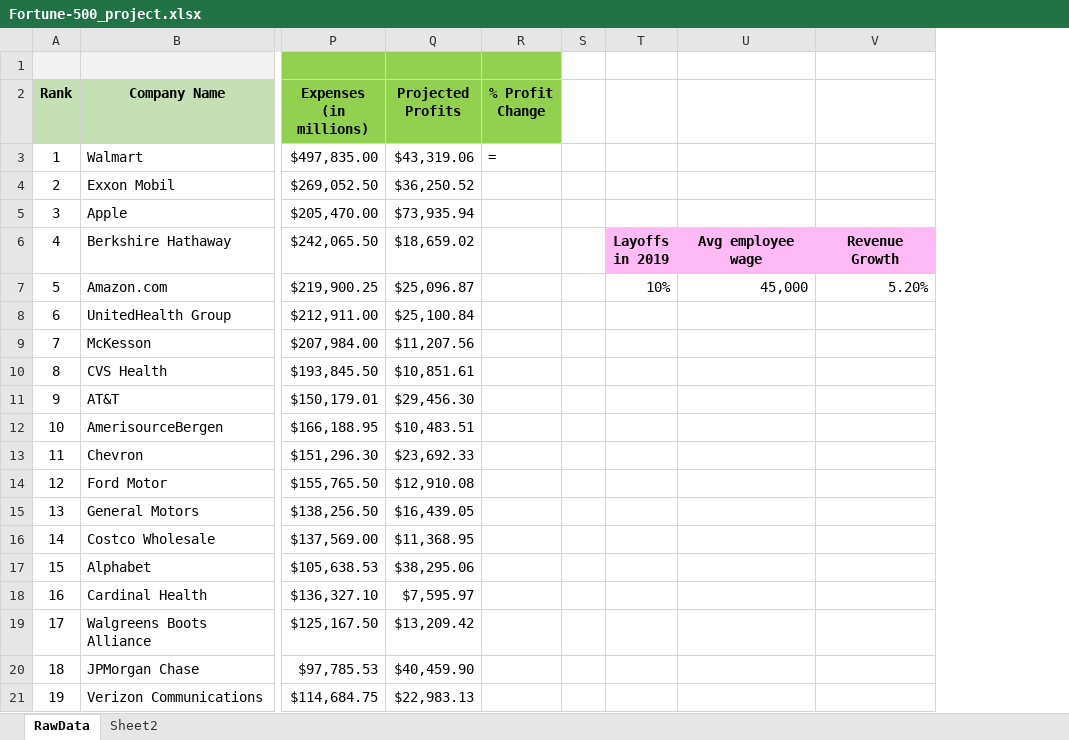
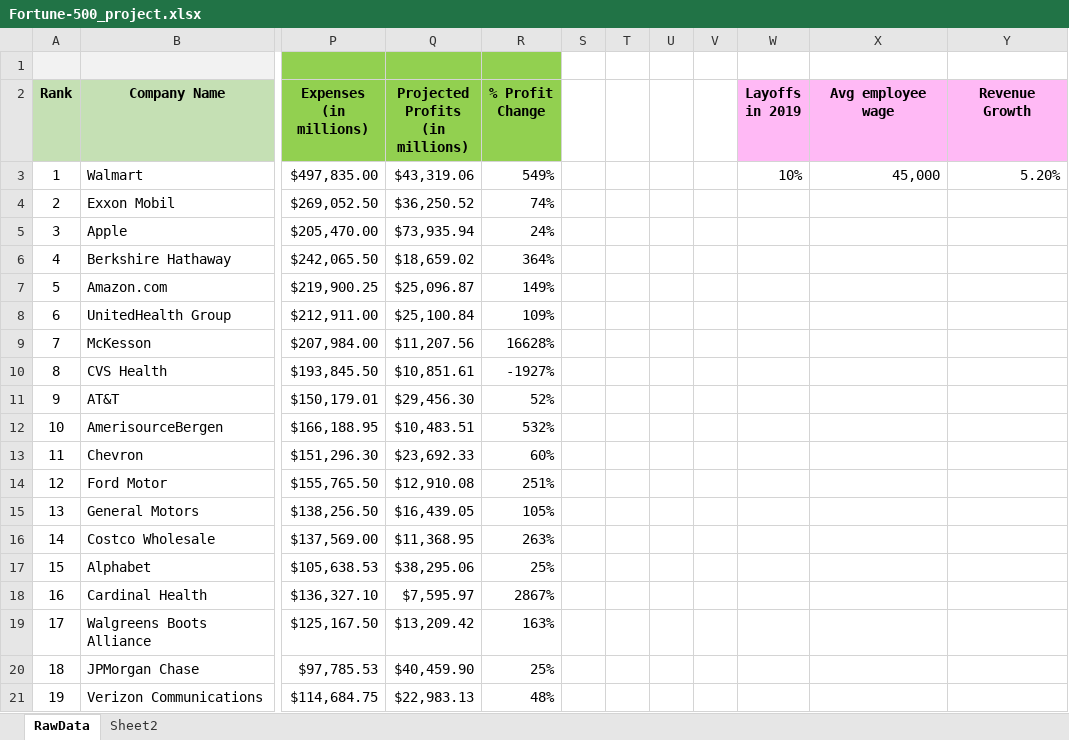
Before and after one commit to Carlene/excel-busn218, an Excel workbook: Fortune-500_project.xlsx, sheet RawData, drawn as a sheet; only a part is shown, gaps mark what is left out; values as stored, in another font and other column widths than the file's, no borders; addresses are those after the commit; ↵ is a line break in a cell; the diff covers the shown part only; the diff names each change by its address in the sheet, - before the commit and + after, or states it on an @@ line.

Commit message:
Added projected profit change

```diff
--- a/Fortune-500_project.xlsx (sheet RawData)
+++ b/Fortune-500_project.xlsx (sheet RawData)
+column T, empty
+column U, empty
+column V, empty
-Q2: Projected Profits
+Q2: Projected Profits ↵ (in millions)
-W2: (empty)
+W2: Layoffs ↵ in 2019
-W2:Y2 fill: none
+W2:Y2 fill: #FFB9F5
-X2: (empty)
+X2: Avg employee wage
-Y2: (empty)
+Y2: Revenue Growth
-R3 (% Profit Change): =
+R3 (% Profit Change): 549%
-W3 (Layoffs in 2019): (empty)
+W3 (Layoffs in 2019): 10%
-X3 (Avg employee wage): (empty)
+X3 (Avg employee wage): 45,000
-Y3 (Revenue Growth): (empty)
+Y3 (Revenue Growth): 5.20%
-R4 (% Profit Change): (empty)
+R4 (% Profit Change): 74%
-R5 (% Profit Change): (empty)
+R5 (% Profit Change): 24%
-R6 (% Profit Change): (empty)
+R6 (% Profit Change): 364%
-W6 (Layoffs in 2019): Layoffs ↵ in 2019
+W6 (Layoffs in 2019): (empty)
-W6:Y6 fill: #FFB9F5
+W6:Y6 fill: none
-X6 (Avg employee wage): Avg employee wage
+X6 (Avg employee wage): (empty)
-Y6 (Revenue Growth): Revenue Growth
+Y6 (Revenue Growth): (empty)
-R7 (% Profit Change): (empty)
+R7 (% Profit Change): 149%
-W7 (Layoffs in 2019): 10%
+W7 (Layoffs in 2019): (empty)
-X7 (Avg employee wage): 45,000
+X7 (Avg employee wage): (empty)
-Y7 (Revenue Growth): 5.20%
+Y7 (Revenue Growth): (empty)
-R8 (% Profit Change): (empty)
+R8 (% Profit Change): 109%
-R9 (% Profit Change): (empty)
+R9 (% Profit Change): 16628%
-R10 (% Profit Change): (empty)
+R10 (% Profit Change): -1927%
-R11 (% Profit Change): (empty)
+R11 (% Profit Change): 52%
-R12 (% Profit Change): (empty)
+R12 (% Profit Change): 532%
-R13 (% Profit Change): (empty)
+R13 (% Profit Change): 60%
-R14 (% Profit Change): (empty)
+R14 (% Profit Change): 251%
-R15 (% Profit Change): (empty)
+R15 (% Profit Change): 105%
-R16 (% Profit Change): (empty)
+R16 (% Profit Change): 263%
-R17 (% Profit Change): (empty)
+R17 (% Profit Change): 25%
-R18 (% Profit Change): (empty)
+R18 (% Profit Change): 2867%
-R19 (% Profit Change): (empty)
+R19 (% Profit Change): 163%
-R20 (% Profit Change): (empty)
+R20 (% Profit Change): 25%
-R21 (% Profit Change): (empty)
+R21 (% Profit Change): 48%
```
Also changed, not shown: 481 edited cells elsewhere in this sheet, formulas that keep their value.
